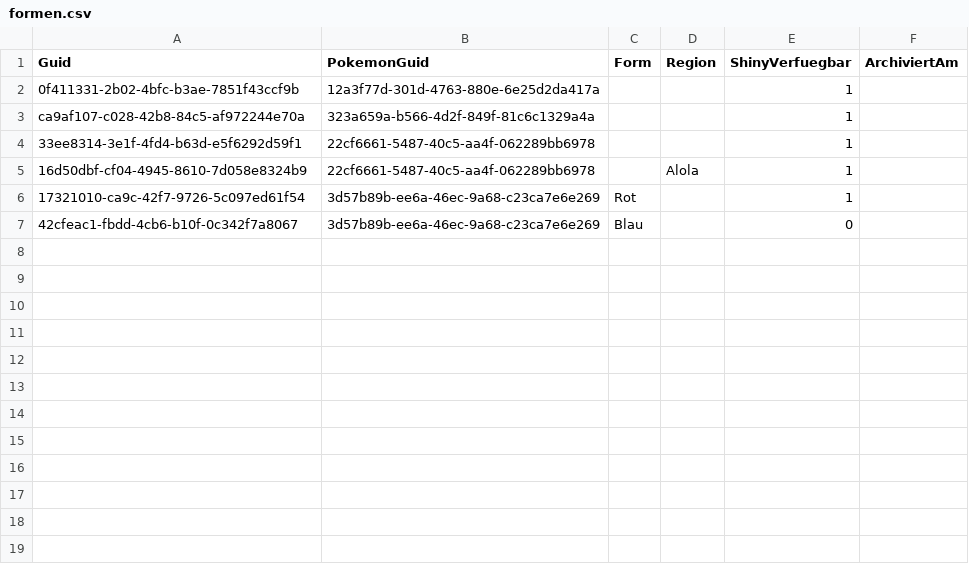
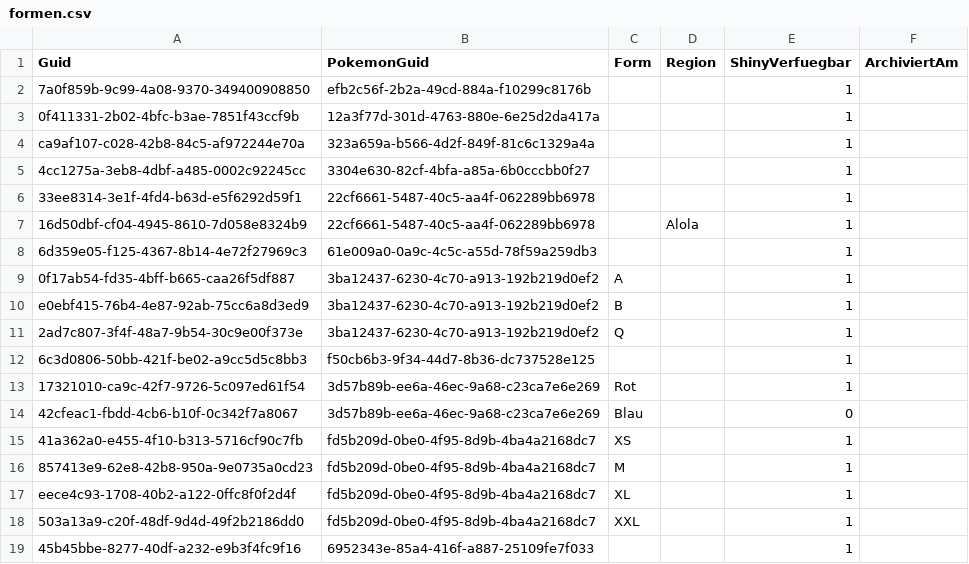
Before and after one commit to GeritF/PoGoExchange, a CSV file: src/PoGoExchange/PoGoExchange/Nutzdaten/formen.csv, drawn as a sheet; the diff names each change by its address in the sheet, - before the commit and + after, or states it on an @@ line.

```diff
--- a/src/PoGoExchange/PoGoExchange/Nutzdaten/formen.csv
+++ b/src/PoGoExchange/PoGoExchange/Nutzdaten/formen.csv
+row 2: 7a0f859b-9c99-4a08-9370-349400908850 | efb2c56f-2b2a-49cd-884a-f10299c8176b |  |  | 1
+row 5: 4cc1275a-3eb8-4dbf-a485-0002c92245cc | 3304e630-82cf-4bfa-a85a-6b0cccbb0f27 |  |  | 1
+row 8: 6d359e05-f125-4367-8b14-4e72f27969c3 | 61e009a0-0a9c-4c5c-a55d-78f59a259db3 |  |  | 1
+row 9: 0f17ab54-fd35-4bff-b665-caa26f5df887 | 3ba12437-6230-4c70-a913-192b219d0ef2 | A |  | 1
+row 10: e0ebf415-76b4-4e87-92ab-75cc6a8d3ed9 | 3ba12437-6230-4c70-a913-192b219d0ef2 | B |  | 1
+row 11: 2ad7c807-3f4f-48a7-9b54-30c9e00f373e | 3ba12437-6230-4c70-a913-192b219d0ef2 | Q |  | 1
+row 12: 6c3d0806-50bb-421f-be02-a9cc5d5c8bb3 | f50cb6b3-9f34-44d7-8b36-dc737528e125 |  |  | 1
+row 15: 41a362a0-e455-4f10-b313-5716cf90c7fb | fd5b209d-0be0-4f95-8d9b-4ba4a2168dc7 | XS |  | 1
+row 16: 857413e9-62e8-42b8-950a-9e0735a0cd23 | fd5b209d-0be0-4f95-8d9b-4ba4a2168dc7 | M |  | 1
+row 17: eece4c93-1708-40b2-a122-0ffc8f0f2d4f | fd5b209d-0be0-4f95-8d9b-4ba4a2168dc7 | XL |  | 1
+row 18: 503a13a9-c20f-48df-9d4d-49f2b2186dd0 | fd5b209d-0be0-4f95-8d9b-4ba4a2168dc7 | XXL |  | 1
+row 19: 45b45bbe-8277-40df-a232-e9b3f4fc9f16 | 6952343e-85a4-416f-a887-25109fe7f033 |  |  | 1
```
Also changed, not shown: src/PoGoExchange/PoGoExchange/Nutzdaten/pokemon.csv, 12 other files.
